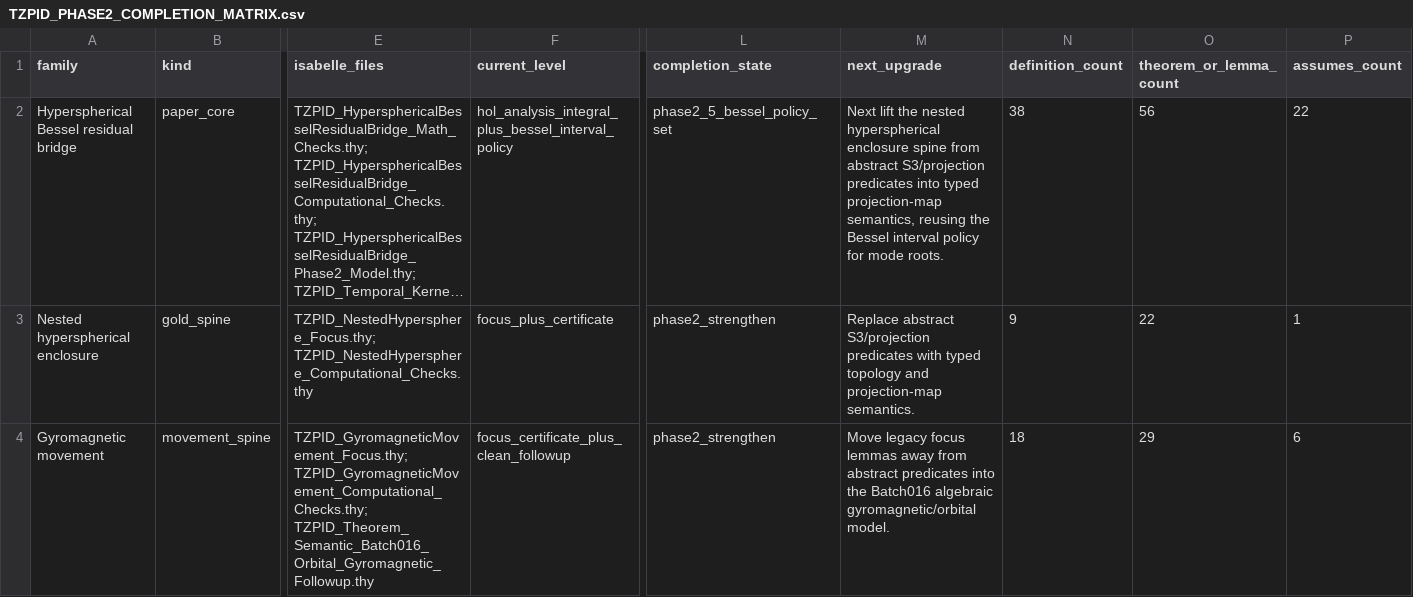
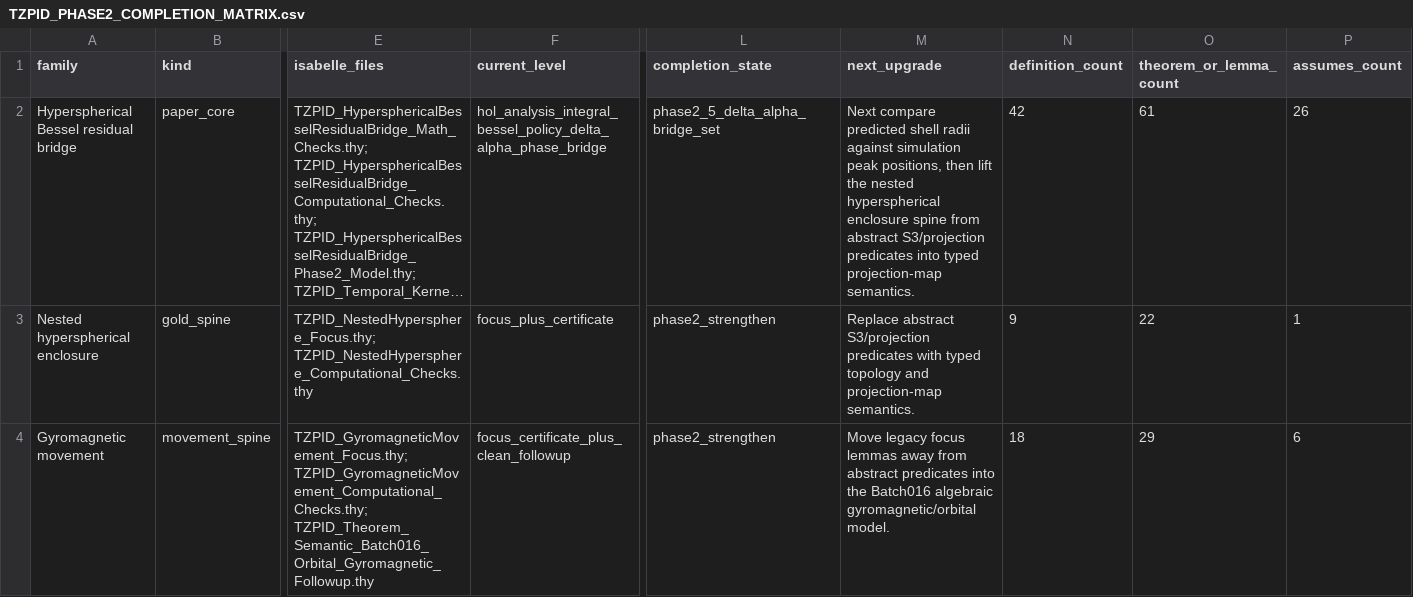
Before and after one commit to DanielAlexanderTrawin/tzpid-proof-pipeline, a CSV file: TZPID_PHASE2_COMPLETION_MATRIX.csv, drawn as a sheet; only a part is shown, gaps mark what is left out; long unchanged cells end in …; the diff names each change by its address in the sheet, - before the commit and + after, or states it on an @@ line.

Commit message:
Formalize Delta alpha phase bridge

```diff
--- a/TZPID_PHASE2_COMPLETION_MATRIX.csv
+++ b/TZPID_PHASE2_COMPLETION_MATRIX.csv
-F2 (current_level): hol_analysis_integral_plus_bessel_interval_policy
+F2 (current_level): hol_analysis_integral_bessel_policy_delta_alpha_phase_bridge
-L2 (completion_state): phase2_5_bessel_policy_set
+L2 (completion_state): phase2_5_delta_alpha_bridge_set
-M2 (next_upgrade): Next lift the nested hyperspherical enclosure spine from abstract S3/projection predicates into typed projection-map semantics, reusing the Bessel interval policy for mode roots.
+M2 (next_upgrade): Next compare predicted shell radii against simulation peak positions, then lift the nested hyperspherical enclosure spine from abstract S3/projection predicates into typed projection-map semantics.
-N2 (definition_count): 38
+N2 (definition_count): 42
-O2 (theorem_or_lemma_count): 56
+O2 (theorem_or_lemma_count): 61
-P2 (assumes_count): 22
+P2 (assumes_count): 26
```
Also changed, not shown: 4 other files.
